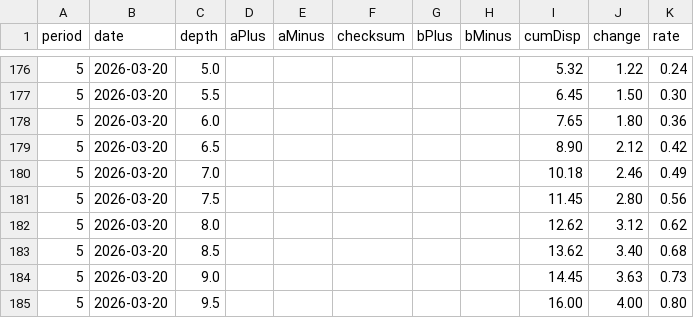
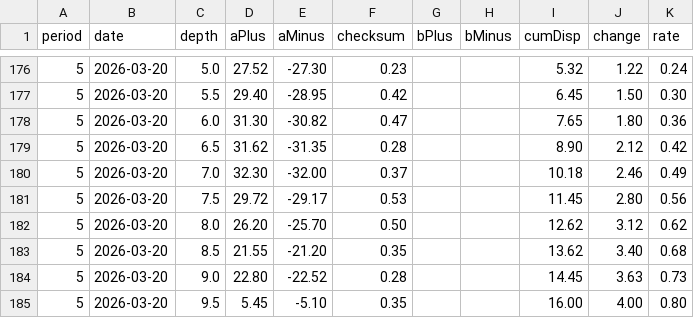
Before and after one commit to POTPER/ioxweb, a CSV file: src/data/training/monitoringPeriodData.csv, drawn as a sheet; only a part is shown, gaps mark what is left out; the diff covers the shown part only.

```diff
--- a/src/data/training/monitoringPeriodData.csv
+++ b/src/data/training/monitoringPeriodData.csv
@@ -176,10 +176,10 @@ period,date,depth,aPlus,aMinus,checksum,bPlus,bMinus,cumDisp,change,rate
-5,2026-03-20,5.0,,,,,,5.32,1.22,0.24
-5,2026-03-20,5.5,,,,,,6.45,1.50,0.30
-5,2026-03-20,6.0,,,,,,7.65,1.80,0.36
-5,2026-03-20,6.5,,,,,,8.90,2.12,0.42
-5,2026-03-20,7.0,,,,,,10.18,2.46,0.49
-5,2026-03-20,7.5,,,,,,11.45,2.80,0.56
-5,2026-03-20,8.0,,,,,,12.62,3.12,0.62
-5,2026-03-20,8.5,,,,,,13.62,3.40,0.68
-5,2026-03-20,9.0,,,,,,14.45,3.63,0.73
-5,2026-03-20,9.5,,,,,,16.00,4.00,0.80
+5,2026-03-20,5.0,27.52,-27.30,0.23,,,5.32,1.22,0.24
+5,2026-03-20,5.5,29.40,-28.95,0.42,,,6.45,1.50,0.30
+5,2026-03-20,6.0,31.30,-30.82,0.47,,,7.65,1.80,0.36
+5,2026-03-20,6.5,31.62,-31.35,0.28,,,8.90,2.12,0.42
+5,2026-03-20,7.0,32.30,-32.00,0.37,,,10.18,2.46,0.49
+5,2026-03-20,7.5,29.72,-29.17,0.53,,,11.45,2.80,0.56
+5,2026-03-20,8.0,26.20,-25.70,0.50,,,12.62,3.12,0.62
+5,2026-03-20,8.5,21.55,-21.20,0.35,,,13.62,3.40,0.68
+5,2026-03-20,9.0,22.80,-22.52,0.28,,,14.45,3.63,0.73
+5,2026-03-20,9.5,5.45,-5.10,0.35,,,16.00,4.00,0.80
```
Also changed, not shown: 95 edited cells elsewhere in this file, 3 other files.
